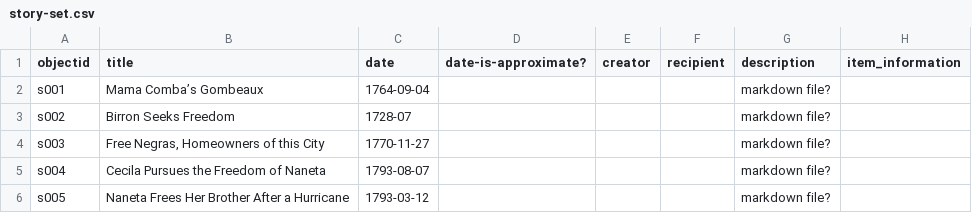
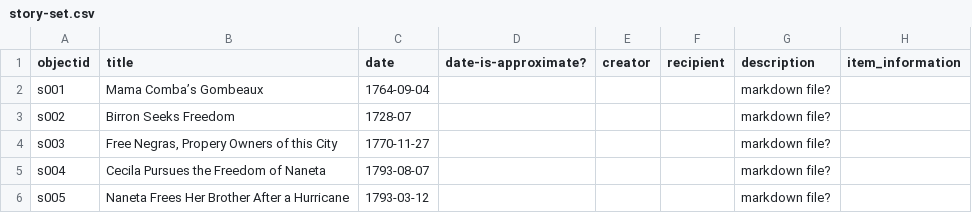
Before and after one commit to lxcprojects/storysite, a CSV file: _data/story-set.csv, drawn as a sheet; only a part is shown; the diff names each change by its address in the sheet, - before the commit and + after, or states it on an @@ line.

Commit message:
story images

```diff
--- a/_data/story-set.csv
+++ b/_data/story-set.csv
-B4 (title): Free Negras, Homeowners of this City
+B4 (title): Free Negras, Propery Owners of this City
```
Also changed, not shown: 4 other files.
